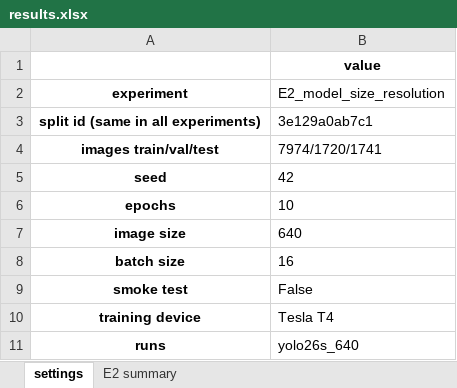
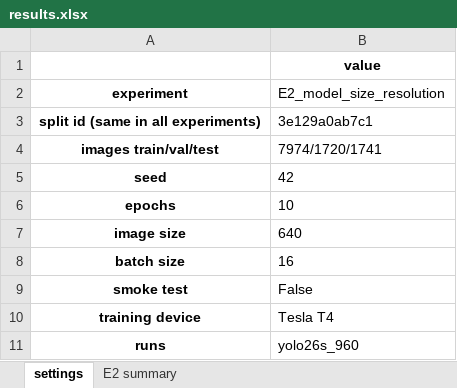
Before and after one commit to asaeyl/rdd-roadscan, an Excel workbook: experiments/E2_model_size_resolution/results/results.xlsx, sheet settings, drawn as a sheet; values as stored, in another font and other column widths than the file's, no borders; the diff names each change by its address in the sheet, - before the commit and + after, or states it on an @@ line.

Commit message:
E2: yolo26s_960

```diff
--- a/experiments/E2_model_size_resolution/results/results.xlsx (sheet settings)
+++ b/experiments/E2_model_size_resolution/results/results.xlsx (sheet settings)
-B11 (E2_model_size_resolution): yolo26s_640
+B11 (E2_model_size_resolution): yolo26s_960
```
Also changed, not shown: sheet E2 summary, 7 other files.
